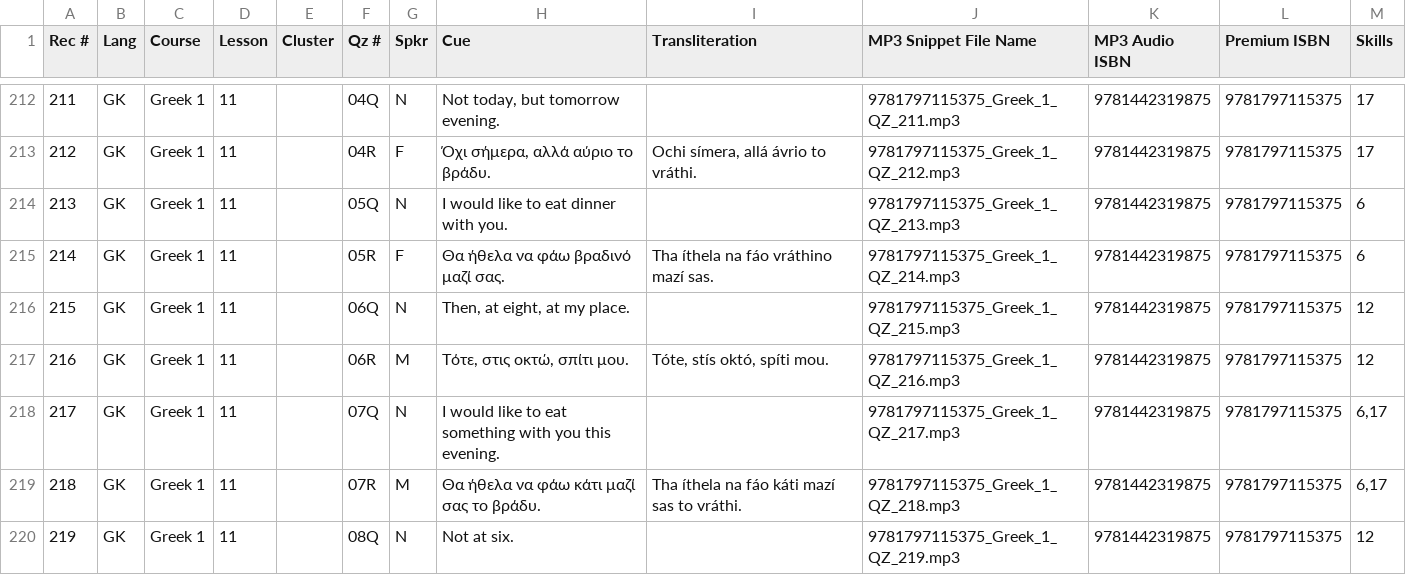
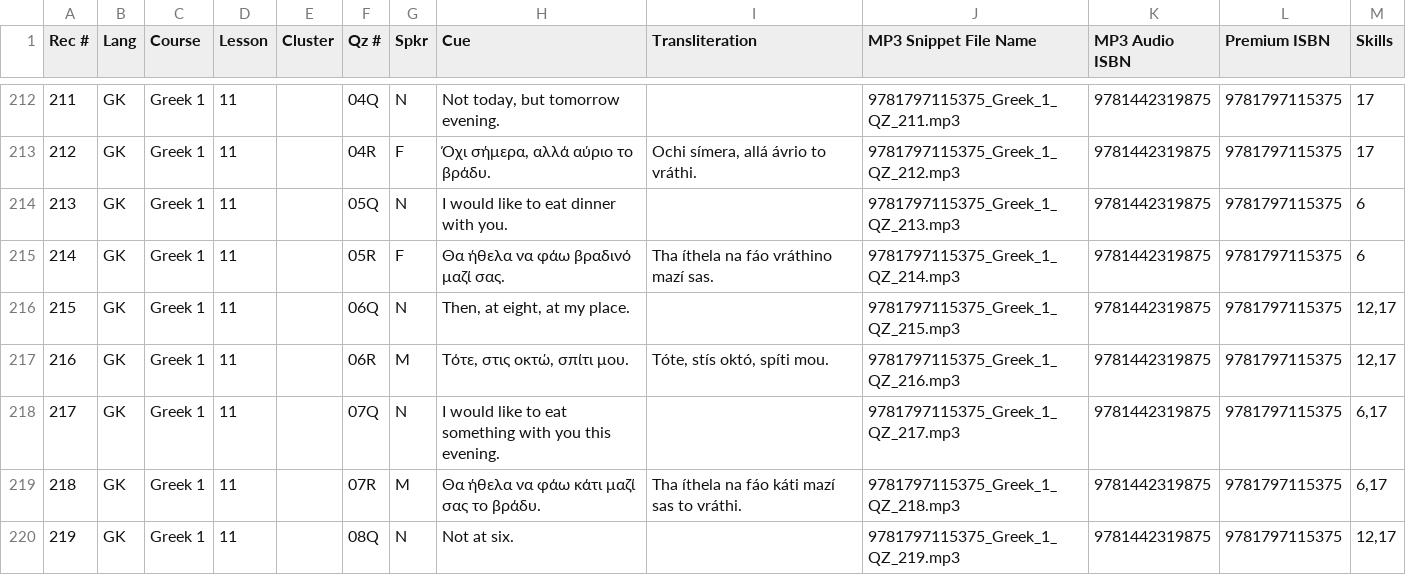
Before and after one commit to snsdigitaldevs/UnlimitedBackend, a CSV file: src/main/resources/skill/9781797115375.csv, drawn as a sheet; only a part is shown, gaps mark what is left out; the diff covers the shown part only.

Commit message:
[Jinghua] #TO-750 Update Greek 1 skills file

```diff
--- a/src/main/resources/skill/9781797115375.csv
+++ b/src/main/resources/skill/9781797115375.csv
@@ -215,6 +215,6 @@
 214,GK,Greek 1,11,,05R,F,Θα ήθελα να φάω βραδινό μαζί σας.,Tha íthela na fáo vráthino mazí sas.,9781797115375_Greek_1_QZ_214.mp3,9781442319875,9781797115375,6
-215,GK,Greek 1,11,,06Q,N,"Then, at eight, at my place.",,9781797115375_Greek_1_QZ_215.mp3,9781442319875,9781797115375,12
-216,GK,Greek 1,11,,06R,M,"Τότε, στις οκτώ, σπίτι μου.","Tóte, stís októ, spíti mou.",9781797115375_Greek_1_QZ_216.mp3,9781442319875,9781797115375,12
+215,GK,Greek 1,11,,06Q,N,"Then, at eight, at my place.",,9781797115375_Greek_1_QZ_215.mp3,9781442319875,9781797115375,"12,17"
+216,GK,Greek 1,11,,06R,M,"Τότε, στις οκτώ, σπίτι μου.","Tóte, stís októ, spíti mou.",9781797115375_Greek_1_QZ_216.mp3,9781442319875,9781797115375,"12,17"
 217,GK,Greek 1,11,,07Q,N,I would like to eat something with you this evening.,,9781797115375_Greek_1_QZ_217.mp3,9781442319875,9781797115375,"6,17"
 218,GK,Greek 1,11,,07R,M,Θα ήθελα να φάω κάτι μαζί σας το βράδυ.,Tha íthela na fáo káti mazí sas to vráthi.,9781797115375_Greek_1_QZ_218.mp3,9781442319875,9781797115375,"6,17"
-219,GK,Greek 1,11,,08Q,N,Not at six.,,9781797115375_Greek_1_QZ_219.mp3,9781442319875,9781797115375,12
+219,GK,Greek 1,11,,08Q,N,Not at six.,,9781797115375_Greek_1_QZ_219.mp3,9781442319875,9781797115375,"12,17"
```
Also changed, not shown: 15 edited cells elsewhere in this file.
